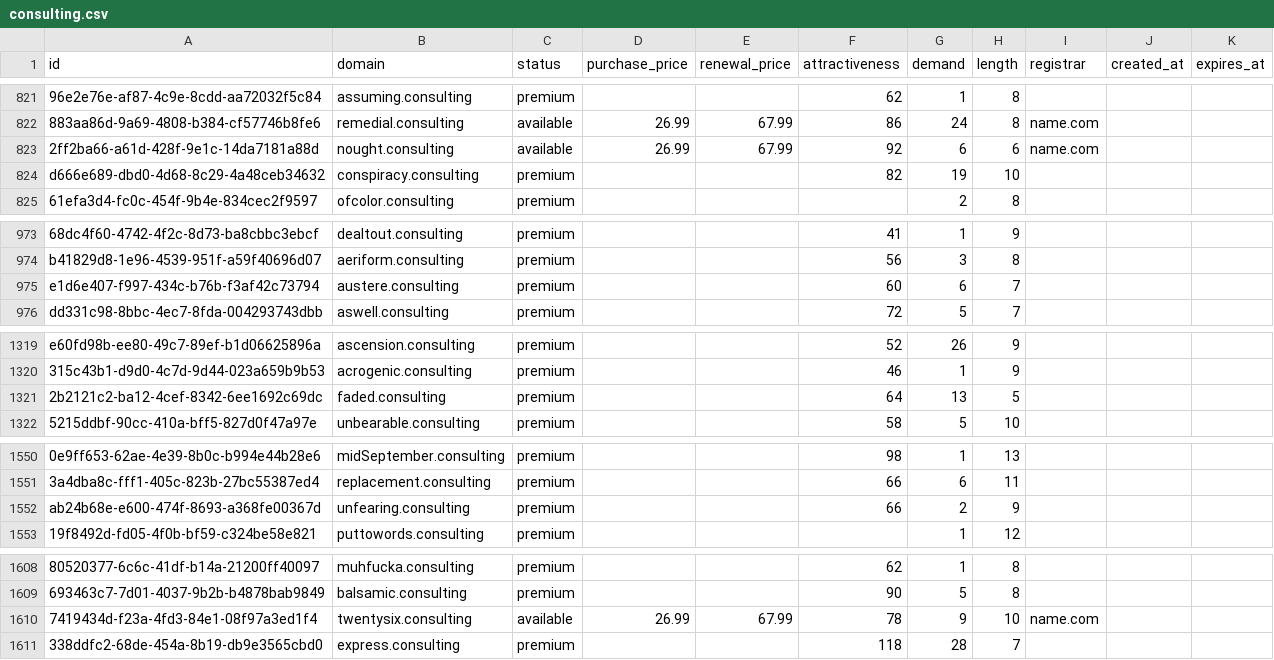
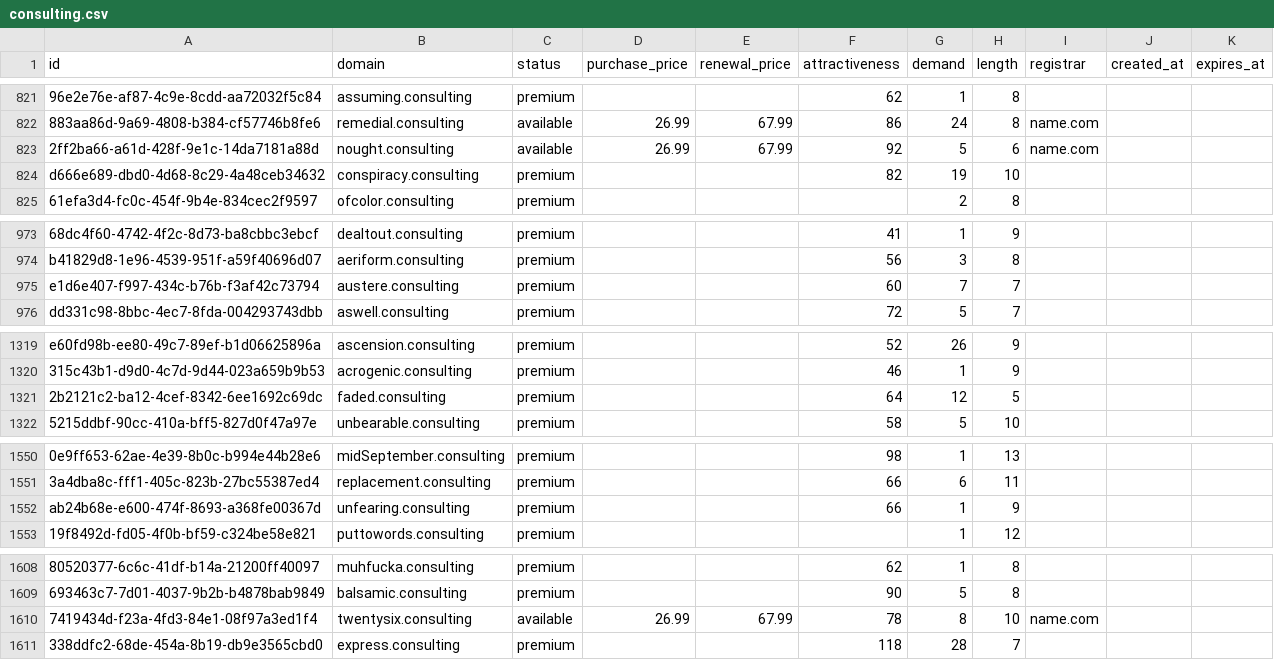
Before and after one commit to UniqueDomains/consulting-oneword-domains, a CSV file: consulting.csv, drawn as a sheet; only a part is shown, gaps mark what is left out; the diff covers the shown part only; the diff names each change by its address in the sheet, - before the commit and + after, or states it on an @@ line.

```diff
--- a/consulting.csv
+++ b/consulting.csv
-G823 (demand): 6
+G823 (demand): 5
-G975 (demand): 6
+G975 (demand): 7
-G1321 (demand): 13
+G1321 (demand): 12
-G1552 (demand): 2
+G1552 (demand): 1
-G1610 (demand): 9
+G1610 (demand): 8
```
Also changed, not shown: 25 edited cells elsewhere in this file, 2 other files.
